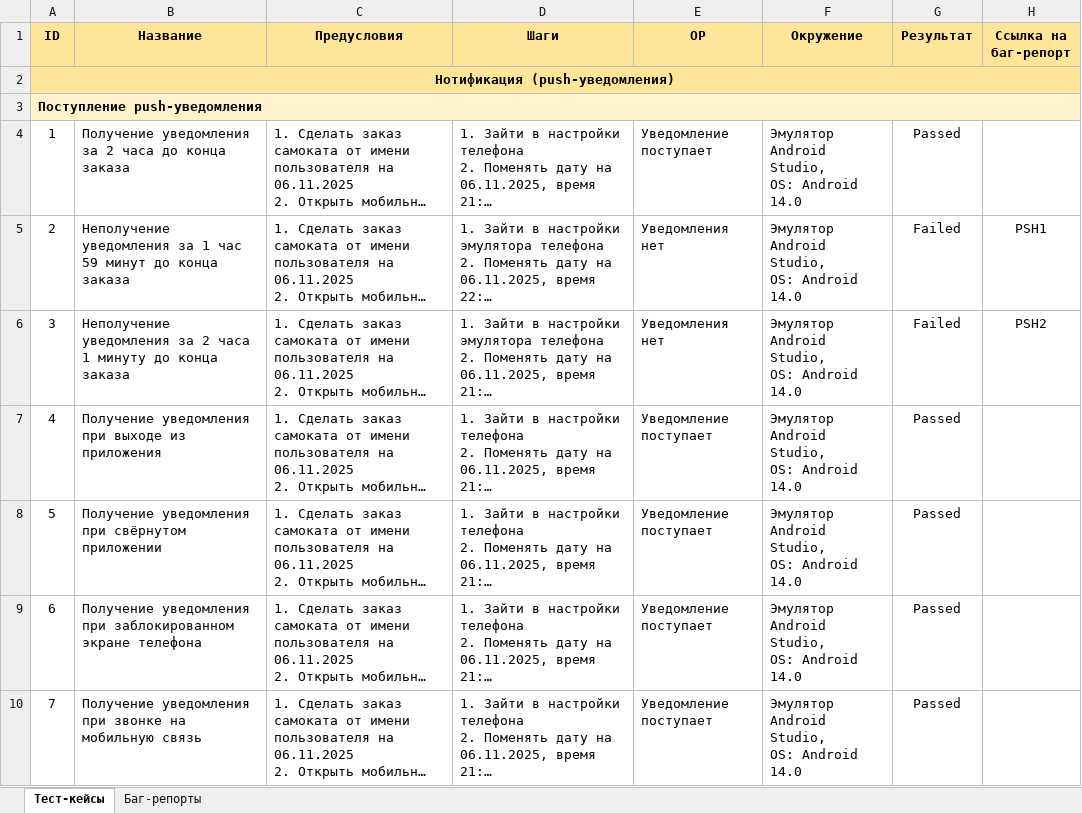
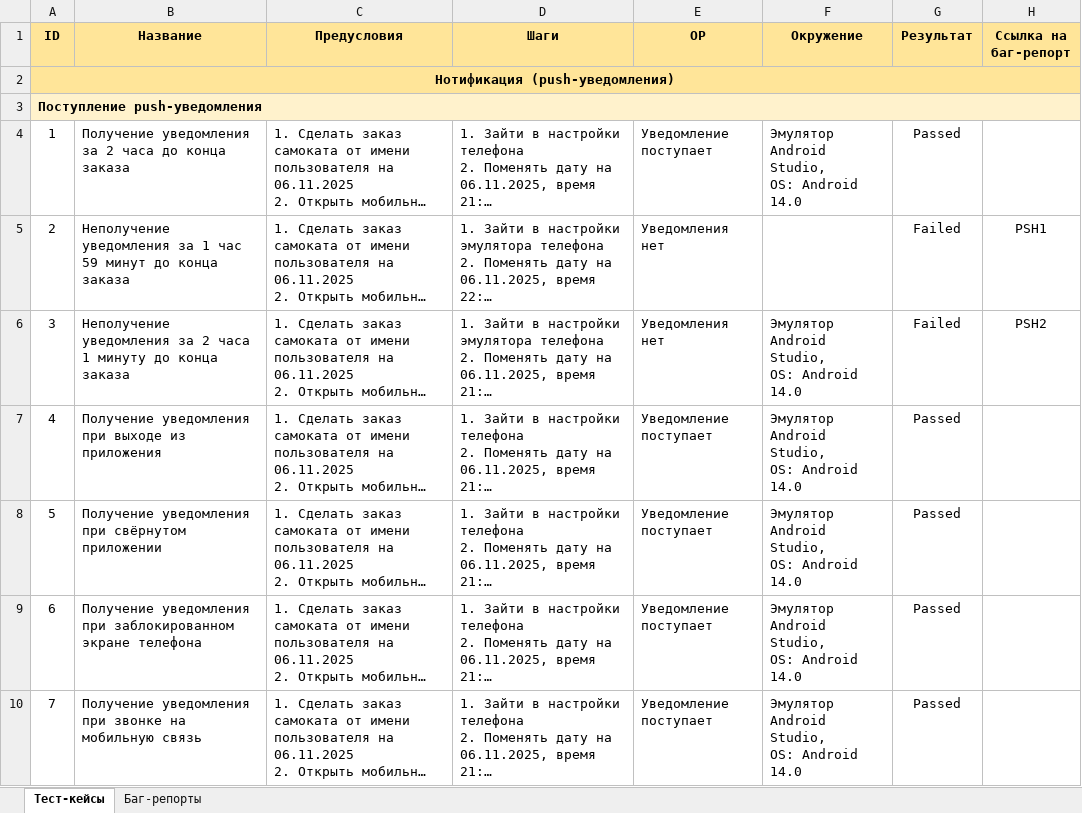
Before and after one commit to SergievP/Practicum_projects, an Excel workbook: yandex-samokat/yandex-samokat (mobile version).xlsx, sheet Тест-кейсы, drawn as a sheet; only a part is shown; long unchanged cells end in …; values as stored, in another font and other column widths than the file's, no borders; ↵ is a line break in a cell; the diff names each change by its address in the sheet, - before the commit and + after, or states it on an @@ line.

```diff
--- a/yandex-samokat/yandex-samokat (mobile version).xlsx (sheet Тест-кейсы)
+++ b/yandex-samokat/yandex-samokat (mobile version).xlsx (sheet Тест-кейсы)
-F5 (Окружение): Эмулятор Android Studio, ↵ OS: Android 14.0
+F5 (Окружение): (empty)
```
Also changed, not shown: 1 other file.
